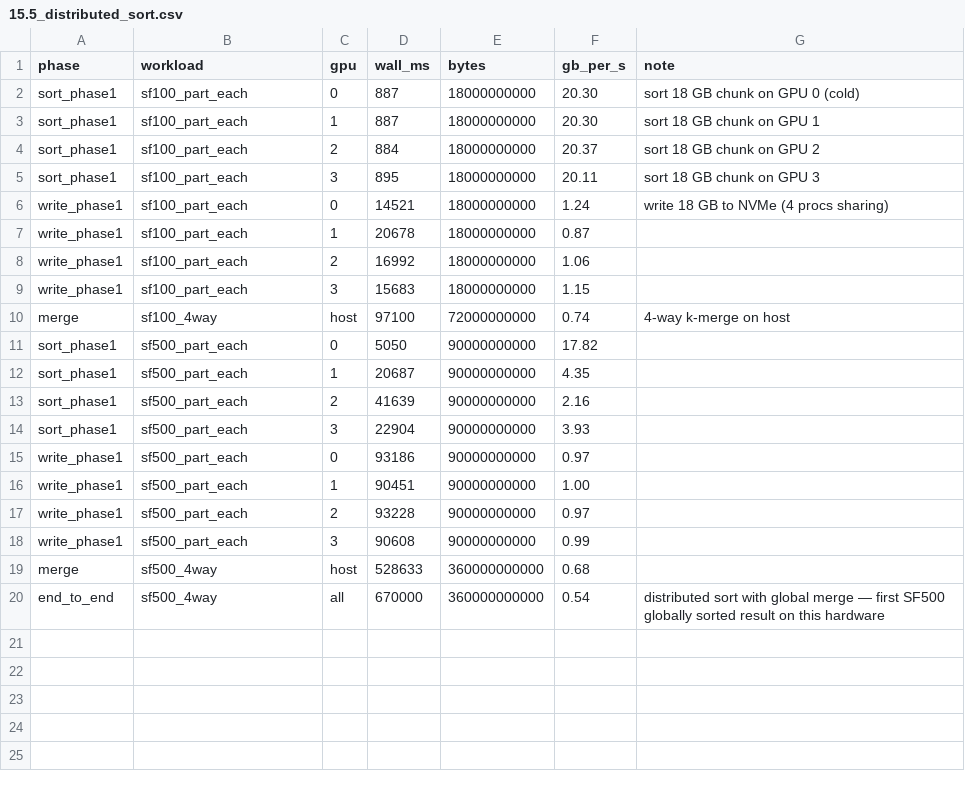
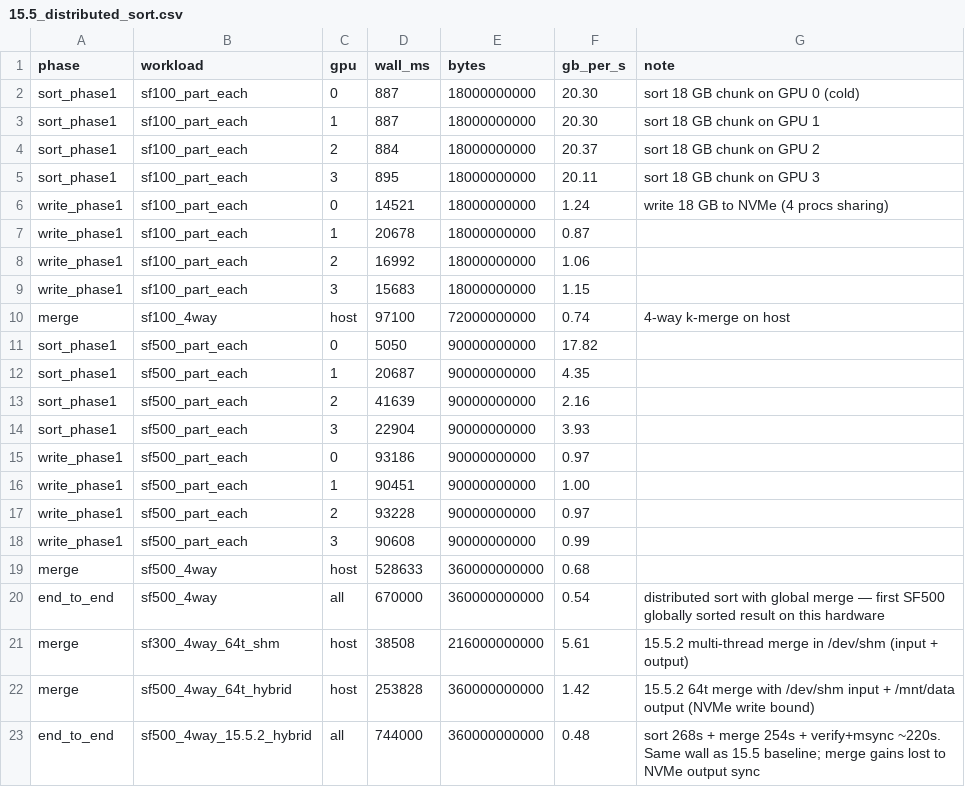
Before and after one commit to cmbenello/gpu-research, a CSV file: results/h100_runs/15.5_distributed_sort.csv, drawn as a sheet; the diff names each change by its address in the sheet, - before the commit and + after, or states it on an @@ line.

Commit message:
h100/15.5.2: SF300 64t merge 5.6 GB/s (in /dev/shm) + SF500 hybrid bottleneck on NVMe write
SF300 4-way distributed with 64-thread merge in /dev/shm (input + output):
  Sort+write phase:  ~28 s (4 GPUs concurrent, /dev/shm writes)
  64t merge:         38.5 s @ 5.61 GB/s
  Total wall:        ~70 s for 1.8 B records globally sorted
  Verified PASS.

SF500 4-way distributed with 64-thread merge, hybrid storage:
  /dev/shm: 4 × 90 GB sorted chunks (336 GB)
  /mnt/data: 360 GB merged output
  Sort+write:  268 s
  64t merge:   254 s @ 1.42 GB/s ← NVMe write becomes the bottleneck
  Verify+msync: ~220 s
  Total wall:  ~12 min — same as 15.5 baseline because the NVMe output
               write swallows the multi-threaded merge speedup.
  Verified PASS — 3 BILLION records globally sorted.

Conclusion: For SF500+ the merge phase is bottlenecked by NVMe output
bandwidth (~3 GB/s peak for sustained sequential write). The 7.6 GB/s
multi-threaded merge throughput from 15.5.2 is only fully realized
when output stays in /dev/shm — i.e., when total intermediate +
output fit in 504 GB. SF500 just barely doesn't.

Filed 15.5.4 (new) — stream merge output directly to verify (skip
materialization) to test "no NVMe write" upper bound. Predicts
5+ GB/s sustained merge for SF500.

```diff
--- a/results/h100_runs/15.5_distributed_sort.csv
+++ b/results/h100_runs/15.5_distributed_sort.csv
+row 21: merge | sf300_4way_64t_shm | host | 38508 | 216000000000 | 5.61 | 15.5.2 multi-thread merge in /dev/shm (input + output)
+row 22: merge | sf500_4way_64t_hybrid | host | 253828 | 360000000000 | 1.42 | 15.5.2 64t merge with /dev/shm input + /mnt/data output (NVMe write bound)
+row 23: end_to_end | sf500_4way_15.5.2_hybrid | all | 744000 | 360000000000 | 0.48 | sort 268s + merge 254s + verify+msync ~220s. Same wall as 15.5 baseline; merge gains lost to NVMe output sync
```
